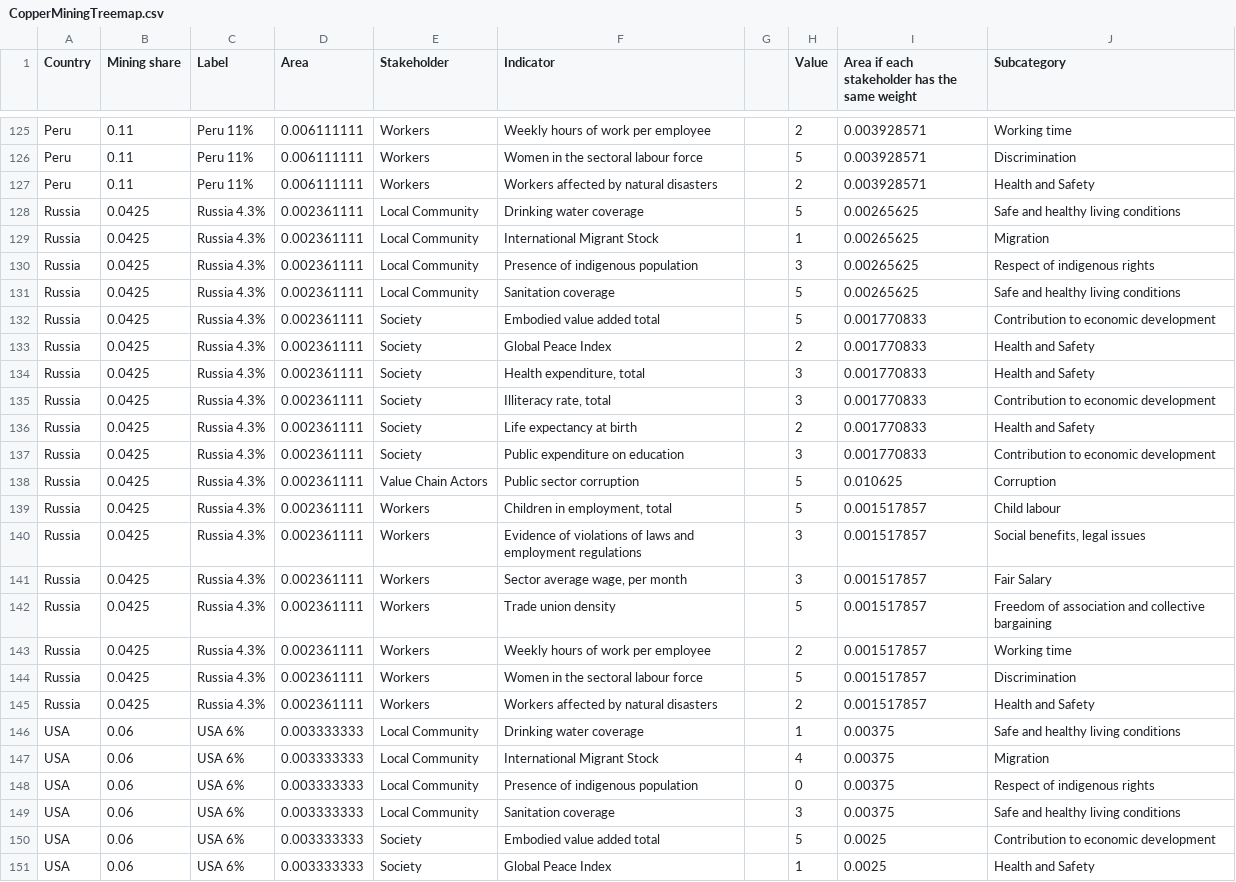
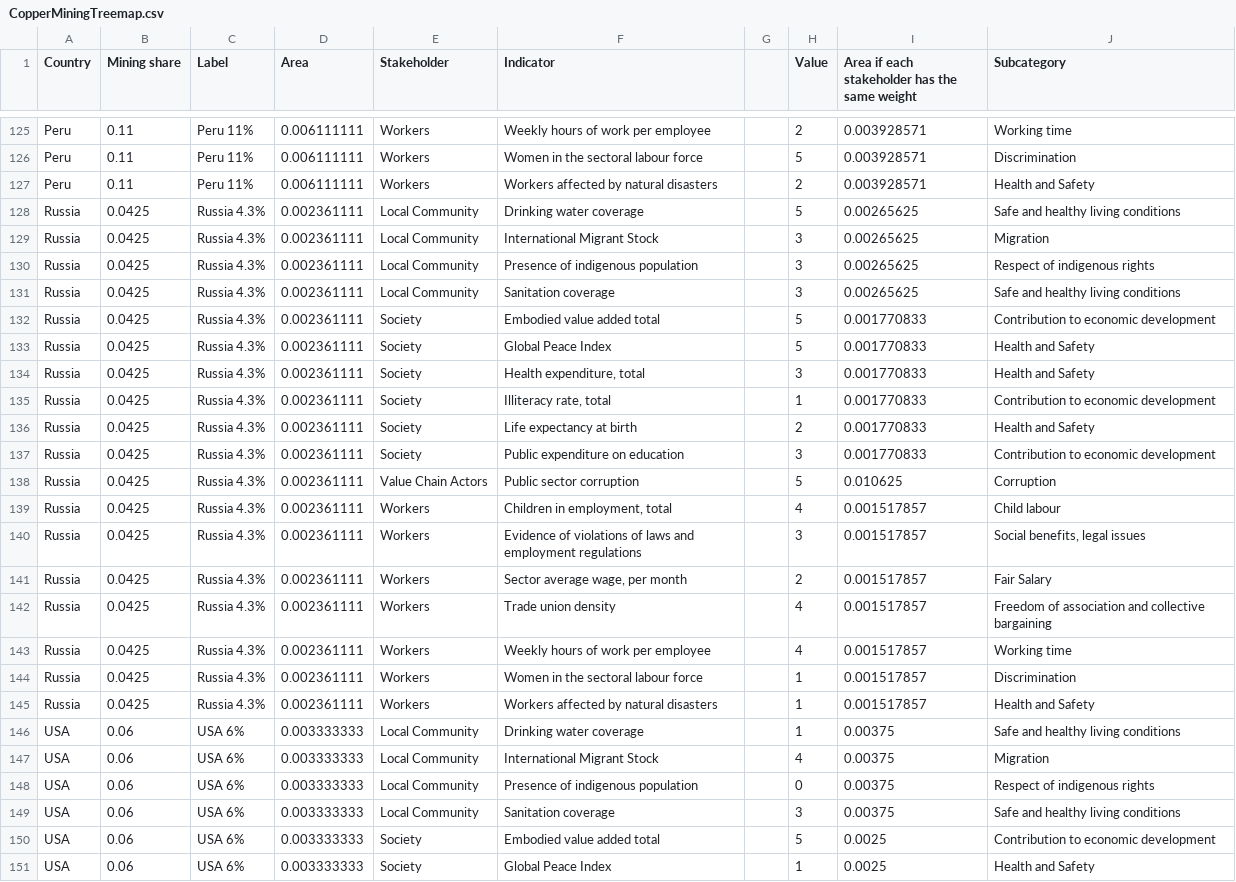
Before and after one commit to maevaphi/SocialTreemapStreamlit, a CSV file: CopperMiningTreemap.csv, drawn as a sheet; only a part is shown, gaps mark what is left out.

Commit message:
Add files via upload

```diff
--- a/CopperMiningTreemap.csv
+++ b/CopperMiningTreemap.csv
@@ -128,9 +128,9 @@ Peru,0.11,Peru 11%,0.006111111,Workers,Workers affected by natural disasters,,2,
 Russia,0.0425,Russia 4.3%,0.002361111,Local Community,Drinking water coverage,,5,0.00265625,Safe and healthy living conditions
-Russia,0.0425,Russia 4.3%,0.002361111,Local Community,International Migrant Stock,,1,0.00265625,Migration
+Russia,0.0425,Russia 4.3%,0.002361111,Local Community,International Migrant Stock,,3,0.00265625,Migration
 Russia,0.0425,Russia 4.3%,0.002361111,Local Community,Presence of indigenous population,,3,0.00265625,Respect of indigenous rights
-Russia,0.0425,Russia 4.3%,0.002361111,Local Community,Sanitation coverage,,5,0.00265625,Safe and healthy living conditions
+Russia,0.0425,Russia 4.3%,0.002361111,Local Community,Sanitation coverage,,3,0.00265625,Safe and healthy living conditions
 Russia,0.0425,Russia 4.3%,0.002361111,Society,Embodied value added total,,5,0.001770833,Contribution to economic development
-Russia,0.0425,Russia 4.3%,0.002361111,Society,Global Peace Index,,2,0.001770833,Health and Safety
+Russia,0.0425,Russia 4.3%,0.002361111,Society,Global Peace Index,,5,0.001770833,Health and Safety
 Russia,0.0425,Russia 4.3%,0.002361111,Society,"Health expenditure, total",,3,0.001770833,Health and Safety
-Russia,0.0425,Russia 4.3%,0.002361111,Society,"Illiteracy rate, total",,3,0.001770833,Contribution to economic development
+Russia,0.0425,Russia 4.3%,0.002361111,Society,"Illiteracy rate, total",,1,0.001770833,Contribution to economic development
 Russia,0.0425,Russia 4.3%,0.002361111,Society,Life expectancy at birth,,2,0.001770833,Health and Safety
@@ -138,9 +138,9 @@ Russia,0.0425,Russia 4.3%,0.002361111,Society,Public expenditure on education,,3
 Russia,0.0425,Russia 4.3%,0.002361111,Value Chain Actors,Public sector corruption,,5,0.010625,Corruption
-Russia,0.0425,Russia 4.3%,0.002361111,Workers,"Children in employment, total",,5,0.001517857,Child labour
+Russia,0.0425,Russia 4.3%,0.002361111,Workers,"Children in employment, total",,4,0.001517857,Child labour
 Russia,0.0425,Russia 4.3%,0.002361111,Workers,Evidence of violations of laws and employment regulations,,3,0.001517857,"Social benefits, legal issues"
-Russia,0.0425,Russia 4.3%,0.002361111,Workers,"Sector average wage, per month",,3,0.001517857,Fair Salary
-Russia,0.0425,Russia 4.3%,0.002361111,Workers,Trade union density,,5,0.001517857,Freedom of association and collective bargaining
-Russia,0.0425,Russia 4.3%,0.002361111,Workers,Weekly hours of work per employee,,2,0.001517857,Working time
-Russia,0.0425,Russia 4.3%,0.002361111,Workers,Women in the sectoral labour force,,5,0.001517857,Discrimination
-Russia,0.0425,Russia 4.3%,0.002361111,Workers,Workers affected by natural disasters,,2,0.001517857,Health and Safety
+Russia,0.0425,Russia 4.3%,0.002361111,Workers,"Sector average wage, per month",,2,0.001517857,Fair Salary
+Russia,0.0425,Russia 4.3%,0.002361111,Workers,Trade union density,,4,0.001517857,Freedom of association and collective bargaining
+Russia,0.0425,Russia 4.3%,0.002361111,Workers,Weekly hours of work per employee,,4,0.001517857,Working time
+Russia,0.0425,Russia 4.3%,0.002361111,Workers,Women in the sectoral labour force,,1,0.001517857,Discrimination
+Russia,0.0425,Russia 4.3%,0.002361111,Workers,Workers affected by natural disasters,,1,0.001517857,Health and Safety
 USA,0.06,USA 6%,0.003333333,Local Community,Drinking water coverage,,1,0.00375,Safe and healthy living conditions
```
